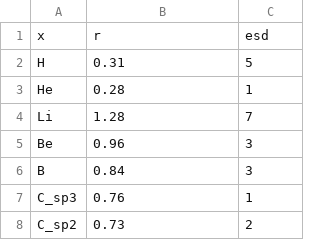
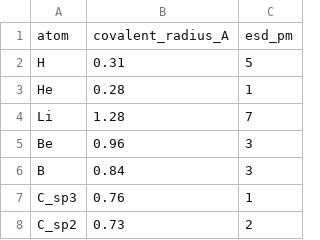
Before and after one commit to SimonEnsemble/Xtals.jl, a CSV file: data/cordero.csv, drawn as a sheet; only a part is shown.

Commit message:
format cordero data

```diff
--- a/data/cordero.csv
+++ b/data/cordero.csv
@@ -1,2 +1,2 @@
-x,r,esd
+atom,covalent_radius_A,esd_pm
 H,0.31,5
```
Also changed, not shown: 1 other file.
